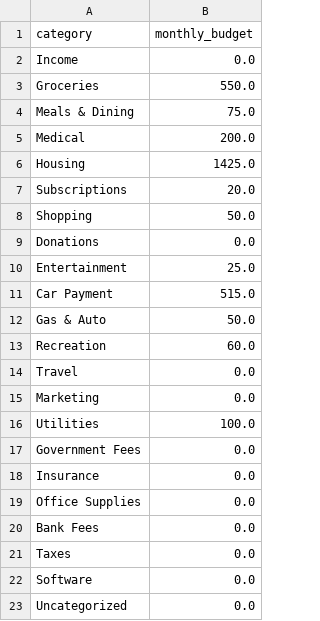
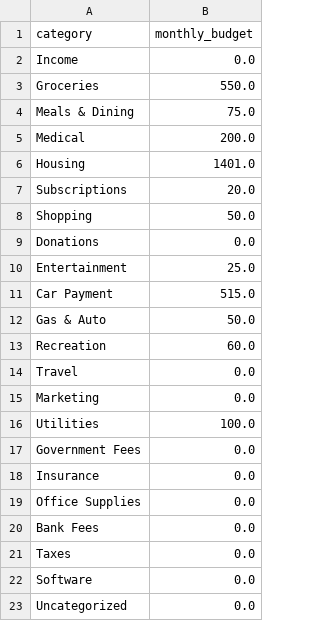
Before and after one commit to StuartH23/finance-reporter, a CSV file: backend/data/budget.csv, drawn as a sheet.

```diff
--- a/backend/data/budget.csv
+++ b/backend/data/budget.csv
@@ -5,3 +5,3 @@ Meals & Dining,75.0
 Medical,200.0
-Housing,1425.0
+Housing,1401.0
 Subscriptions,20.0
```
Also changed, not shown: 21 other files.
